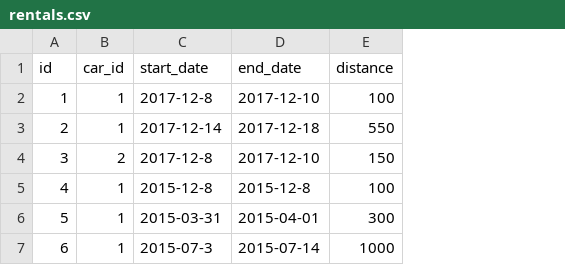
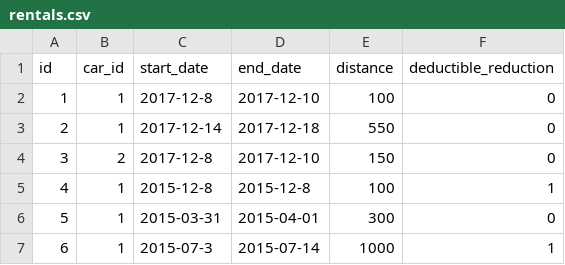
Before and after one commit to BadWizzard/Test-Task-TDD, a CSV file: database/seeders/data/rentals.csv, drawn as a sheet; the diff names each change by its address in the sheet, - before the commit and + after, or states it on an @@ line.

```diff
--- a/database/seeders/data/rentals.csv
+++ b/database/seeders/data/rentals.csv
+column F (deductible_reduction), rows 2-7: 0 | 0 | 0 | 1 | 0 | 1
```
Also changed, not shown: 1 other file.
